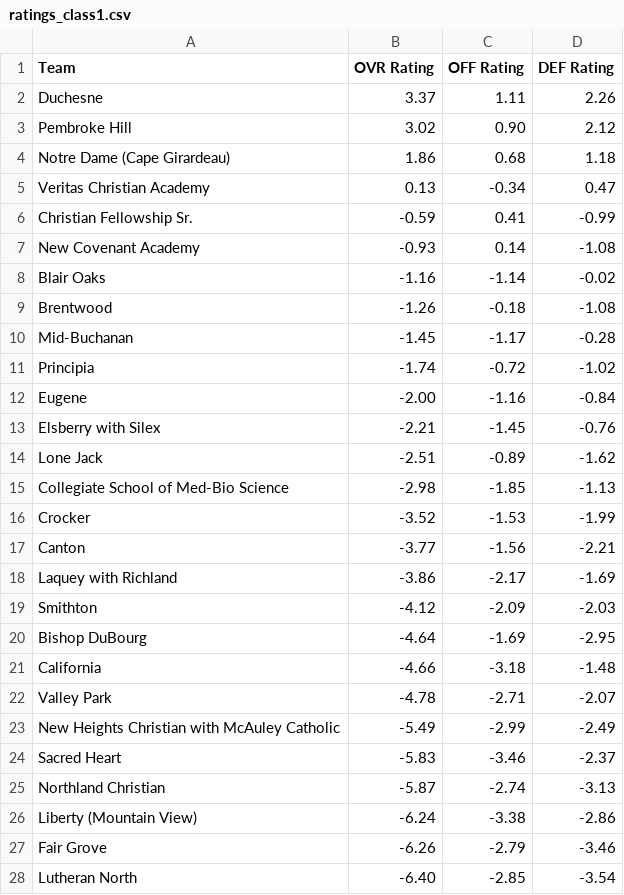
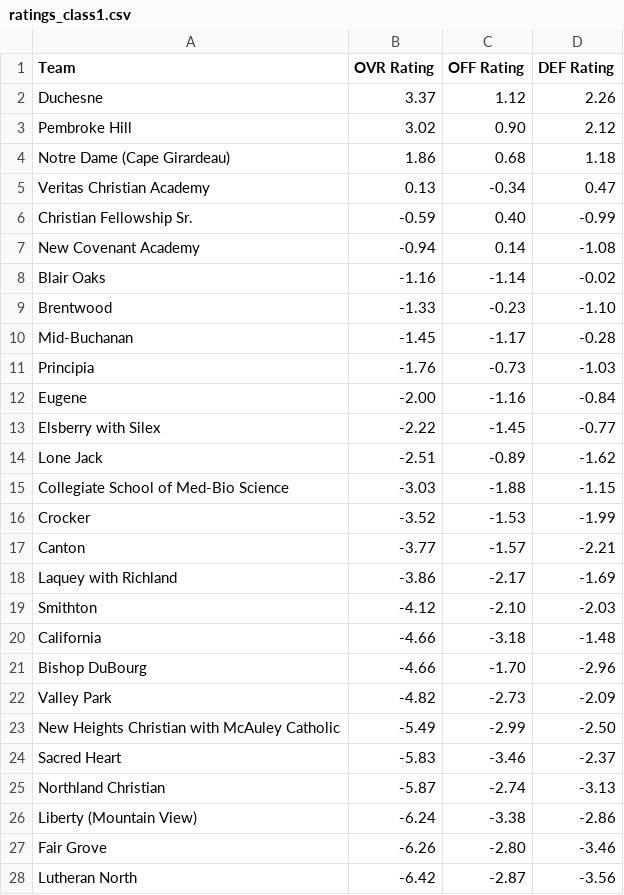
Before and after one commit to AllMOSports/Girls-Soccer-Ratings, a CSV file: ratings_class1.csv, drawn as a sheet; only a part is shown; the diff covers the shown part only.

```diff
--- a/ratings_class1.csv
+++ b/ratings_class1.csv
@@ -1,3 +1,3 @@
 Team,OVR Rating,OFF Rating,DEF Rating
-Duchesne,3.37,1.11,2.26
+Duchesne,3.37,1.12,2.26
 Pembroke Hill,3.02,0.90,2.12
@@ -5,20 +5,20 @@ Notre Dame (Cape Girardeau),1.86,0.68,1.18
 Veritas Christian Academy,0.13,-0.34,0.47
-Christian Fellowship Sr.,-0.59,0.41,-0.99
-New Covenant Academy,-0.93,0.14,-1.08
+Christian Fellowship Sr.,-0.59,0.40,-0.99
+New Covenant Academy,-0.94,0.14,-1.08
 Blair Oaks,-1.16,-1.14,-0.02
-Brentwood,-1.26,-0.18,-1.08
+Brentwood,-1.33,-0.23,-1.10
 Mid-Buchanan,-1.45,-1.17,-0.28
-Principia,-1.74,-0.72,-1.02
+Principia,-1.76,-0.73,-1.03
 Eugene,-2.00,-1.16,-0.84
-Elsberry with Silex,-2.21,-1.45,-0.76
+Elsberry with Silex,-2.22,-1.45,-0.77
 Lone Jack,-2.51,-0.89,-1.62
-Collegiate School of Med-Bio Science,-2.98,-1.85,-1.13
+Collegiate School of Med-Bio Science,-3.03,-1.88,-1.15
 Crocker,-3.52,-1.53,-1.99
-Canton,-3.77,-1.56,-2.21
+Canton,-3.77,-1.57,-2.21
 Laquey with Richland,-3.86,-2.17,-1.69
-Smithton,-4.12,-2.09,-2.03
-Bishop DuBourg,-4.64,-1.69,-2.95
+Smithton,-4.12,-2.10,-2.03
 California,-4.66,-3.18,-1.48
-Valley Park,-4.78,-2.71,-2.07
-New Heights Christian with McAuley Catholic,-5.49,-2.99,-2.49
+Bishop DuBourg,-4.66,-1.70,-2.96
+Valley Park,-4.82,-2.73,-2.09
+New Heights Christian with McAuley Catholic,-5.49,-2.99,-2.50
 Sacred Heart,-5.83,-3.46,-2.37
@@ -26,3 +26,3 @@ Northland Christian,-5.87,-2.74,-3.13
 Liberty (Mountain View),-6.24,-3.38,-2.86
-Fair Grove,-6.26,-2.79,-3.46
-Lutheran North,-6.40,-2.85,-3.54
+Fair Grove,-6.26,-2.80,-3.46
+Lutheran North,-6.42,-2.87,-3.56
```
Also changed, not shown: 12 edited cells elsewhere in this file, ratings_all.csv, ratings_class2.csv, 8 other files.
